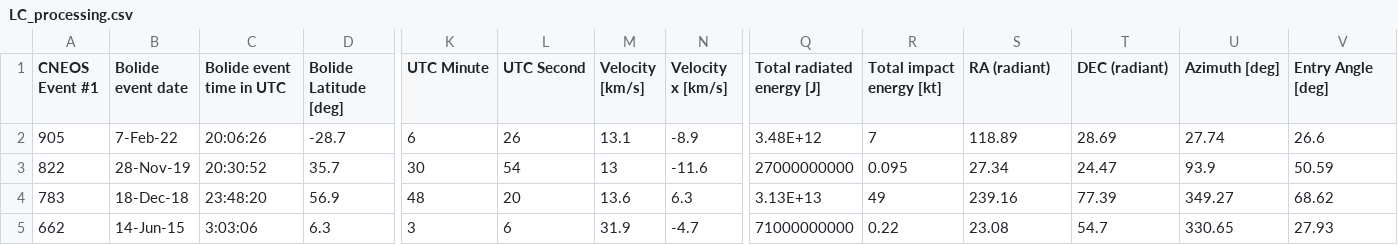
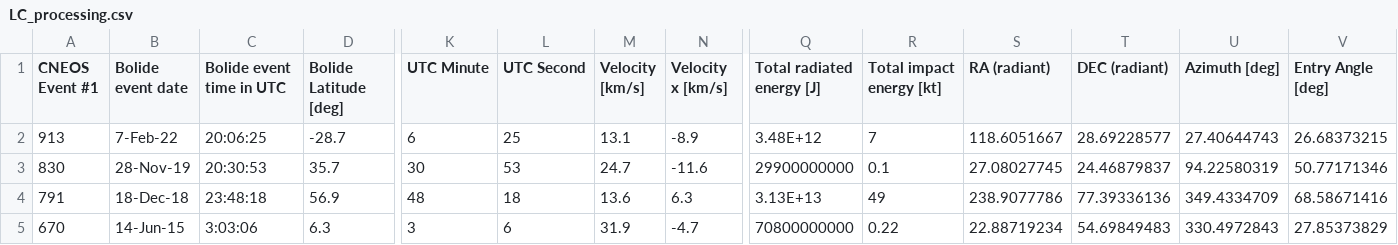
Before and after one commit to sandialabs/BLADE, a CSV file: LC_processing.csv, drawn as a sheet; only a part is shown, gaps mark what is left out; the diff covers the shown part only; the diff names each change by its address in the sheet, - before the commit and + after, or states it on an @@ line.

Commit message:
Add files via upload

```diff
--- a/LC_processing.csv
+++ b/LC_processing.csv
-A2 (CNEOS Event #1): 905
+A2 (CNEOS Event #1): 913
-C2 (Bolide event time in UTC): 20:06:26
+C2 (Bolide event time in UTC): 20:06:25
-L2 (UTC Second): 26
+L2 (UTC Second): 25
-S2 (RA (radiant)): 118.89
+S2 (RA (radiant)): 118.6051667
-T2 (DEC (radiant)): 28.69
+T2 (DEC (radiant)): 28.69228577
-U2 (Azimuth [deg]): 27.74
+U2 (Azimuth [deg]): 27.40644743
-V2 (Entry Angle [deg]): 26.6
+V2 (Entry Angle [deg]): 26.68373215
-A3 (CNEOS Event #1): 822
+A3 (CNEOS Event #1): 830
-C3 (Bolide event time in UTC): 20:30:52
+C3 (Bolide event time in UTC): 20:30:53
-L3 (UTC Second): 54
+L3 (UTC Second): 53
-M3 (Velocity [km/s]): 13
+M3 (Velocity [km/s]): 24.7
-Q3 (Total radiated energy [J]): 27000000000
+Q3 (Total radiated energy [J]): 29900000000
-R3 (Total impact energy [kt]): 0.095
+R3 (Total impact energy [kt]): 0.1
-S3 (RA (radiant)): 27.34
+S3 (RA (radiant)): 27.08027745
-T3 (DEC (radiant)): 24.47
+T3 (DEC (radiant)): 24.46879837
-U3 (Azimuth [deg]): 93.9
+U3 (Azimuth [deg]): 94.22580319
-V3 (Entry Angle [deg]): 50.59
+V3 (Entry Angle [deg]): 50.77171346
-A4 (CNEOS Event #1): 783
+A4 (CNEOS Event #1): 791
-C4 (Bolide event time in UTC): 23:48:20
+C4 (Bolide event time in UTC): 23:48:18
-L4 (UTC Second): 20
+L4 (UTC Second): 18
-S4 (RA (radiant)): 239.16
+S4 (RA (radiant)): 238.9077786
-T4 (DEC (radiant)): 77.39
+T4 (DEC (radiant)): 77.39336136
-U4 (Azimuth [deg]): 349.27
+U4 (Azimuth [deg]): 349.4334709
-V4 (Entry Angle [deg]): 68.62
+V4 (Entry Angle [deg]): 68.58671416
-A5 (CNEOS Event #1): 662
+A5 (CNEOS Event #1): 670
-Q5 (Total radiated energy [J]): 71000000000
+Q5 (Total radiated energy [J]): 70800000000
-S5 (RA (radiant)): 23.08
+S5 (RA (radiant)): 22.88719234
-T5 (DEC (radiant)): 54.7
+T5 (DEC (radiant)): 54.69849483
-U5 (Azimuth [deg]): 330.65
+U5 (Azimuth [deg]): 330.4972843
-V5 (Entry Angle [deg]): 27.93
+V5 (Entry Angle [deg]): 27.85373829
```
Also changed, not shown: 12 edited cells elsewhere in this file.
